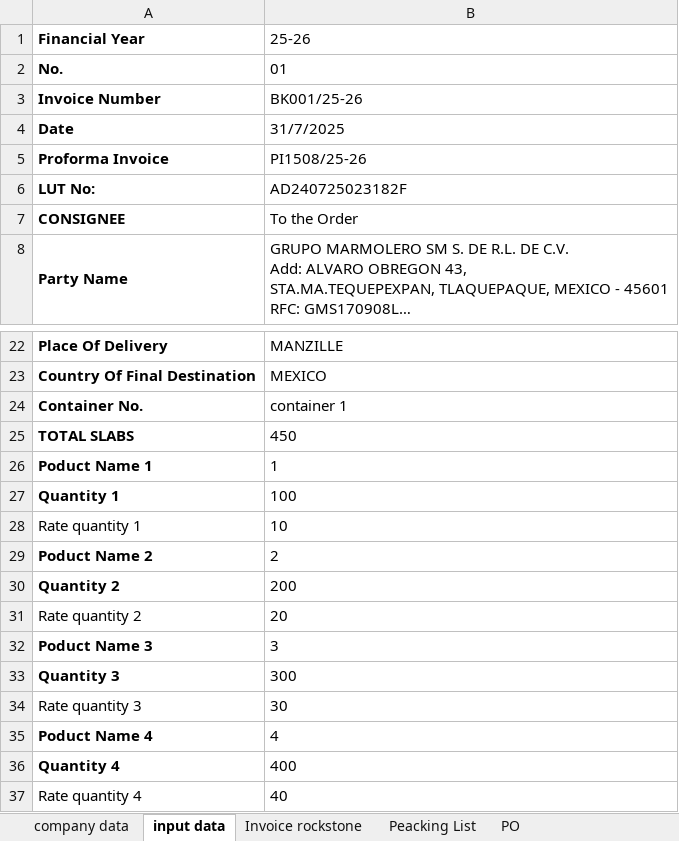
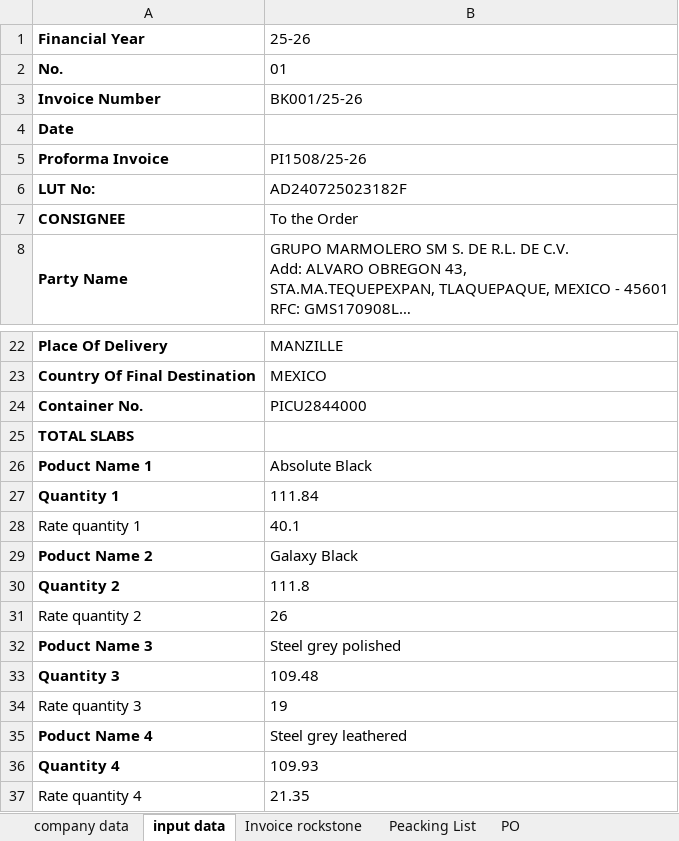
Before and after one commit to bkrockstone/Invoices, an Excel workbook: 25-26/1.INVOICES/BK001/BK RockStone Invoice template, PO, Packing List, Proforma invoice.xlsx, sheet input data, drawn as a sheet; only a part is shown, gaps mark what is left out; long unchanged cells end in …; values as stored, in another font and other column widths than the file's, no borders; conditional formats not drawn; the diff names each change by its address in the sheet, - before the commit and + after, or states it on an @@ line.

```diff
--- a/25-26/1.INVOICES/BK001/BK RockStone Invoice template, PO, Packing List, Proforma invoice.xlsx (sheet input data)
+++ b/25-26/1.INVOICES/BK001/BK RockStone Invoice template, PO, Packing List, Proforma invoice.xlsx (sheet input data)
-B4 (25-26): 31/7/2025
+B4 (25-26): (empty)
-B24 (25-26): container 1
+B24 (25-26): PICU2844000
-B25 (25-26): 450
+B25 (25-26): (empty)
-B26 (25-26): 1
+B26 (25-26): Absolute Black
-B27 (25-26): 100
+B27 (25-26): 111.84
-B28 (25-26): 10
+B28 (25-26): 40.1
-B29 (25-26): 2
+B29 (25-26): Galaxy Black
-B30 (25-26): 200
+B30 (25-26): 111.8
-B31 (25-26): 20
+B31 (25-26): 26
-B32 (25-26): 3
+B32 (25-26): Steel grey polished
-B33 (25-26): 300
+B33 (25-26): 109.48
-B34 (25-26): 30
+B34 (25-26): 19
-B35 (25-26): 4
+B35 (25-26): Steel grey leathered
-B36 (25-26): 400
+B36 (25-26): 109.93
-B37 (25-26): 40
+B37 (25-26): 21.35
```
Also changed, not shown: sheet PO, sheet Invoice rockstone, sheet Peacking List, charts or pictures, 3 other files.
